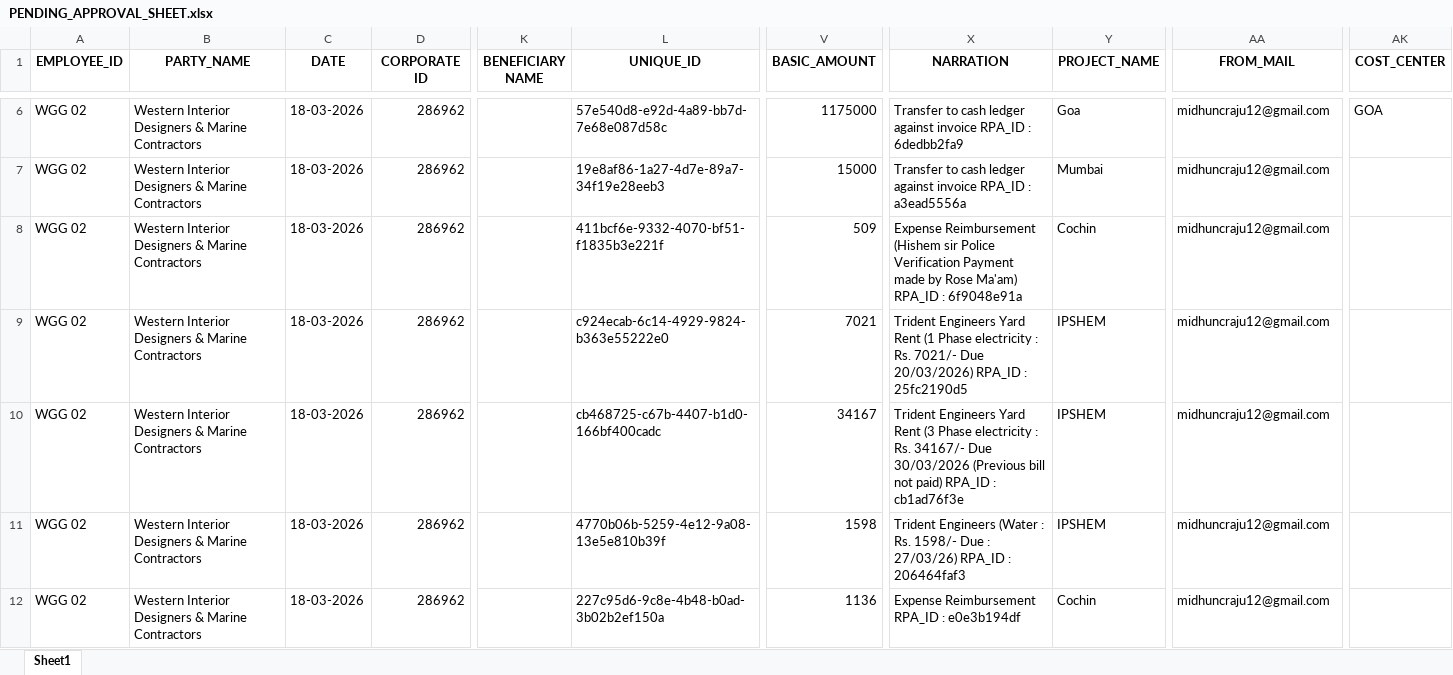
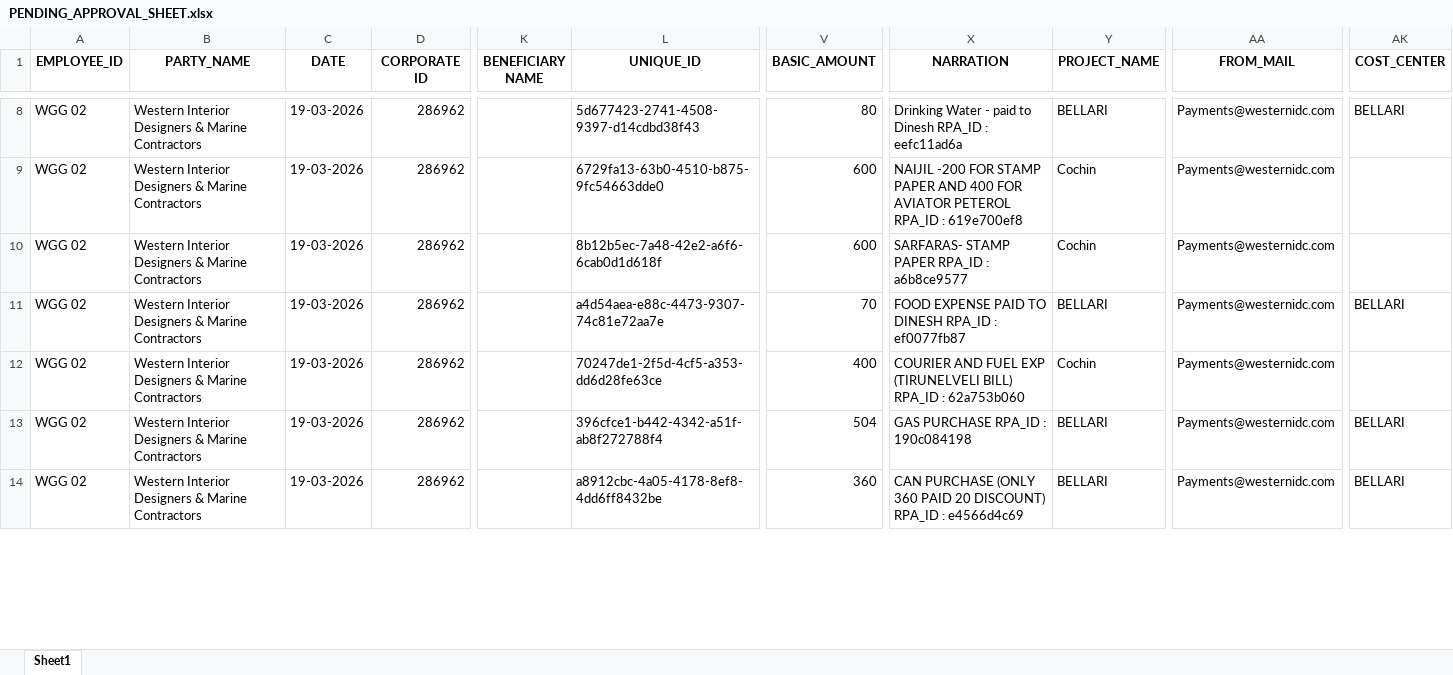
Before and after one commit to midhuncr5/western_excel_webapp, an Excel workbook: PENDING_APPROVAL_SHEET.xlsx, sheet Sheet1, drawn as a sheet; only a part is shown, gaps mark what is left out; values as stored, in another font and other column widths than the file's, no borders; addresses are those after the commit; the diff covers the shown part only; the diff names each change by its address in the sheet, - before the commit and + after, or states it on an @@ line.

```diff
--- a/PENDING_APPROVAL_SHEET.xlsx (sheet Sheet1)
+++ b/PENDING_APPROVAL_SHEET.xlsx (sheet Sheet1)
-C8:C14 (DATE): 18-03-2026
+C8:C14 (DATE): 19-03-2026
-L8 (UNIQUE_ID): 57e540d8-e92d-4a89-bb7d-7e68e087d58c
+L8 (UNIQUE_ID): 5d677423-2741-4508-9397-d14cdbd38f43
-V8 (BASIC_AMOUNT): 1175000
+V8 (BASIC_AMOUNT): 80
-X8 (NARRATION): Transfer to cash ledger against invoice RPA_ID : 6dedbb2fa9
+X8 (NARRATION): Drinking Water - paid to Dinesh RPA_ID : eefc11ad6a
-Y8 (PROJECT_NAME): Goa
+Y8 (PROJECT_NAME): BELLARI
-AA8:AA14 (FROM_MAIL): midhuncraju12@gmail.com
+AA8:AA14 (FROM_MAIL): Payments@westernidc.com
-AK8 (COST_CENTER): GOA
+AK8 (COST_CENTER): BELLARI
-L9 (UNIQUE_ID): 19e8af86-1a27-4d7e-89a7-34f19e28eeb3
+L9 (UNIQUE_ID): 6729fa13-63b0-4510-b875-9fc54663dde0
-V9 (BASIC_AMOUNT): 15000
+V9 (BASIC_AMOUNT): 600
-X9 (NARRATION): Transfer to cash ledger against invoice RPA_ID : a3ead5556a
+X9 (NARRATION): NAIJIL -200 FOR STAMP PAPER AND 400 FOR AVIATOR PETEROL RPA_ID : 619e700ef8
-Y9 (PROJECT_NAME): Mumbai
+Y9 (PROJECT_NAME): Cochin
-L10 (UNIQUE_ID): 411bcf6e-9332-4070-bf51-f1835b3e221f
+L10 (UNIQUE_ID): 8b12b5ec-7a48-42e2-a6f6-6cab0d1d618f
-V10 (BASIC_AMOUNT): 509
+V10 (BASIC_AMOUNT): 600
-X10 (NARRATION): Expense Reimbursement (Hishem sir Police Verification Payment made by Rose Ma'am) RPA_ID : 6f9048e91a
+X10 (NARRATION): SARFARAS- STAMP PAPER RPA_ID : a6b8ce9577
-L11 (UNIQUE_ID): c924ecab-6c14-4929-9824-b363e55222e0
+L11 (UNIQUE_ID): a4d54aea-e88c-4473-9307-74c81e72aa7e
-V11 (BASIC_AMOUNT): 7021
+V11 (BASIC_AMOUNT): 70
-X11 (NARRATION): Trident Engineers Yard Rent (1 Phase electricity : Rs. 7021/- Due 20/03/2026) RPA_ID : 25fc2190d5
+X11 (NARRATION): FOOD EXPENSE PAID TO DINESH RPA_ID : ef0077fb87
-Y11 (PROJECT_NAME): IPSHEM
+Y11 (PROJECT_NAME): BELLARI
-AK11 (COST_CENTER): (empty)
+AK11 (COST_CENTER): BELLARI
-L12 (UNIQUE_ID): cb468725-c67b-4407-b1d0-166bf400cadc
+L12 (UNIQUE_ID): 70247de1-2f5d-4cf5-a353-dd6d28fe63ce
-V12 (BASIC_AMOUNT): 34167
+V12 (BASIC_AMOUNT): 400
-X12 (NARRATION): Trident Engineers Yard Rent (3 Phase electricity : Rs. 34167/- Due 30/03/2026 (Previous bill not paid) RPA_ID : cb1ad76f3e
+X12 (NARRATION): COURIER AND FUEL EXP (TIRUNELVELI BILL) RPA_ID : 62a753b060
-Y12 (PROJECT_NAME): IPSHEM
+Y12 (PROJECT_NAME): Cochin
-L13 (UNIQUE_ID): 4770b06b-5259-4e12-9a08-13e5e810b39f
+L13 (UNIQUE_ID): 396cfce1-b442-4342-a51f-ab8f272788f4
-V13 (BASIC_AMOUNT): 1598
+V13 (BASIC_AMOUNT): 504
-X13 (NARRATION): Trident Engineers (Water : Rs. 1598/- Due : 27/03/26) RPA_ID : 206464faf3
+X13 (NARRATION): GAS PURCHASE RPA_ID : 190c084198
-Y13 (PROJECT_NAME): IPSHEM
+Y13 (PROJECT_NAME): BELLARI
-AK13:AK14 (COST_CENTER): (empty)
+AK13:AK14 (COST_CENTER): BELLARI
-L14 (UNIQUE_ID): 227c95d6-9c8e-4b48-b0ad-3b02b2ef150a
+L14 (UNIQUE_ID): a8912cbc-4a05-4178-8ef8-4dd6ff8432be
-V14 (BASIC_AMOUNT): 1136
+V14 (BASIC_AMOUNT): 360
-X14 (NARRATION): Expense Reimbursement RPA_ID : e0e3b194df
+X14 (NARRATION): CAN PURCHASE (ONLY 360 PAID 20 DISCOUNT) RPA_ID : e4566d4c69
-Y14 (PROJECT_NAME): Cochin
+Y14 (PROJECT_NAME): BELLARI
```
Also changed, not shown: 4 added rows, 6 removed rows and 122 edited cells elsewhere in this sheet.
